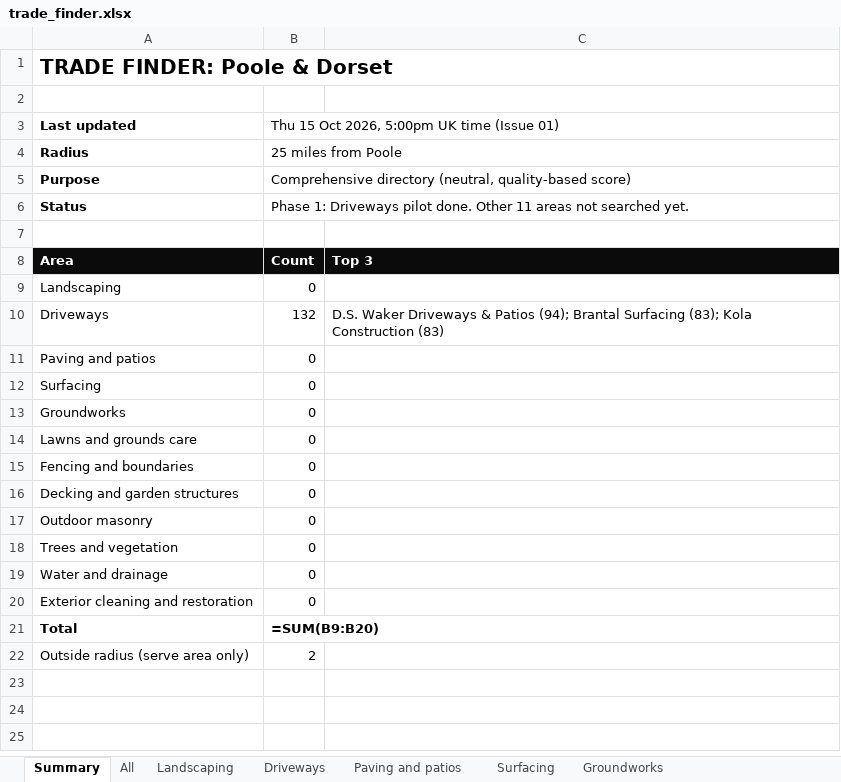
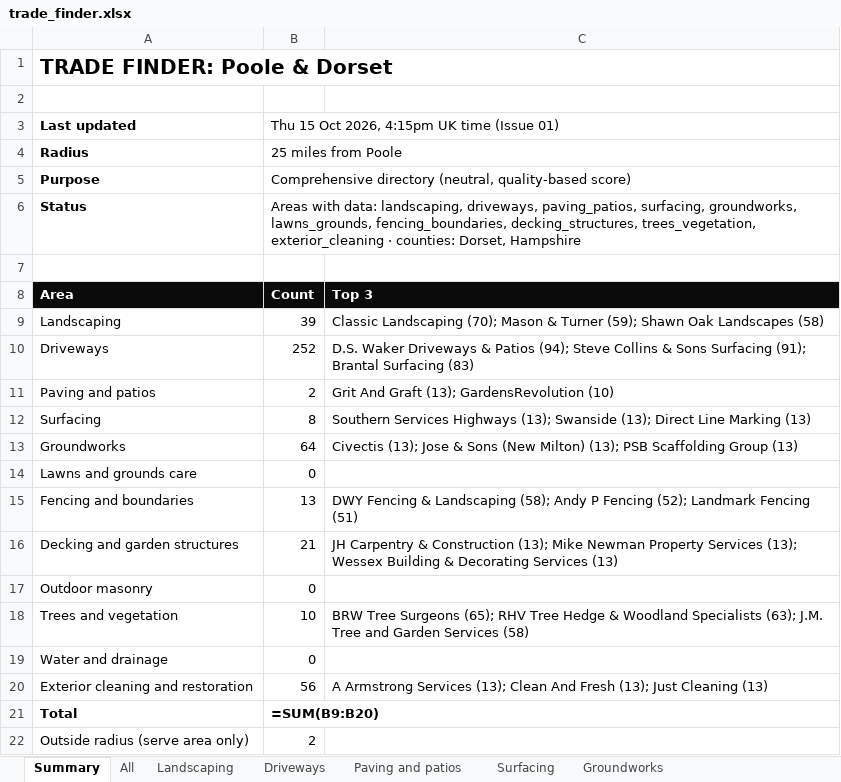
Before and after one commit to four2d/trade-finder, an Excel workbook: trade_finder.xlsx, sheet Summary, drawn as a sheet; values as stored, in another font and other column widths than the file's, no borders; formulas without a stored value are shown as written; the diff names each change by its address in the sheet, - before the commit and + after, or states it on an @@ line.

Commit message:
Issue 01 update: +333 firms (CH SIC batch A BH1-BH2; landscaping/fencing/trees/patios web sources)

```diff
--- a/trade_finder.xlsx (sheet Summary)
+++ b/trade_finder.xlsx (sheet Summary)
-B3: Thu 15 Oct 2026, 5:00pm UK time (Issue 01)
+B3: Thu 15 Oct 2026, 4:15pm UK time (Issue 01)
-B6: Phase 1: Driveways pilot done. Other 11 areas not searched yet.
+B6: Areas with data: landscaping, driveways, paving_patios, surfacing, groundworks, lawns_grounds, fencing_boundaries, decking_structures, trees_vegetation, exterior_cleaning · counties: Dorset, Hampshire
-B9: 0
+B9: 39
-C9: (empty)
+C9: Classic Landscaping (70); Mason & Turner (59); Shawn Oak Landscapes (58)
-B10: 132
+B10: 252
-C10: …Patios (94); Brantal Surfacing (83); Kola Construction (83)
+C10: …Patios (94); Steve Collins & Sons Surfacing (91); Brantal Surfacing (83)
-B11: 0
+B11: 2
-C11: (empty)
+C11: Grit And Graft (13); GardensRevolution (10)
-B12: 0
+B12: 8
-C12: (empty)
+C12: Southern Services Highways (13); Swanside (13); Direct Line Marking (13)
-B13: 0
+B13: 64
-C13: (empty)
+C13: Civectis (13); Jose & Sons (New Milton) (13); PSB Scaffolding Group (13)
-B15: 0
+B15: 13
-C15: (empty)
+C15: DWY Fencing & Landscaping (58); Andy P Fencing (52); Landmark Fencing (51)
-B16: 0
+B16: 21
-C16: (empty)
+C16: JH Carpentry & Construction (13); Mike Newman Property Services (13); Wessex Building & Decorating Services (13)
-B18: 0
+B18: 10
-C18: (empty)
+C18: BRW Tree Surgeons (65); RHV Tree Hedge & Woodland Specialists (63); J.M. Tree and Garden Services (58)
-B20: 0
+B20: 56
-C20: (empty)
+C20: A Armstrong Services (13); Clean And Fresh (13); Just Cleaning (13)
```
Also changed, not shown: sheet All, sheet Needs check, sheet Driveways, sheet Groundworks, sheet Exterior cleaning and restorati, sheet Landscaping, 5 more sheets, hidden cells, 16 other files.
